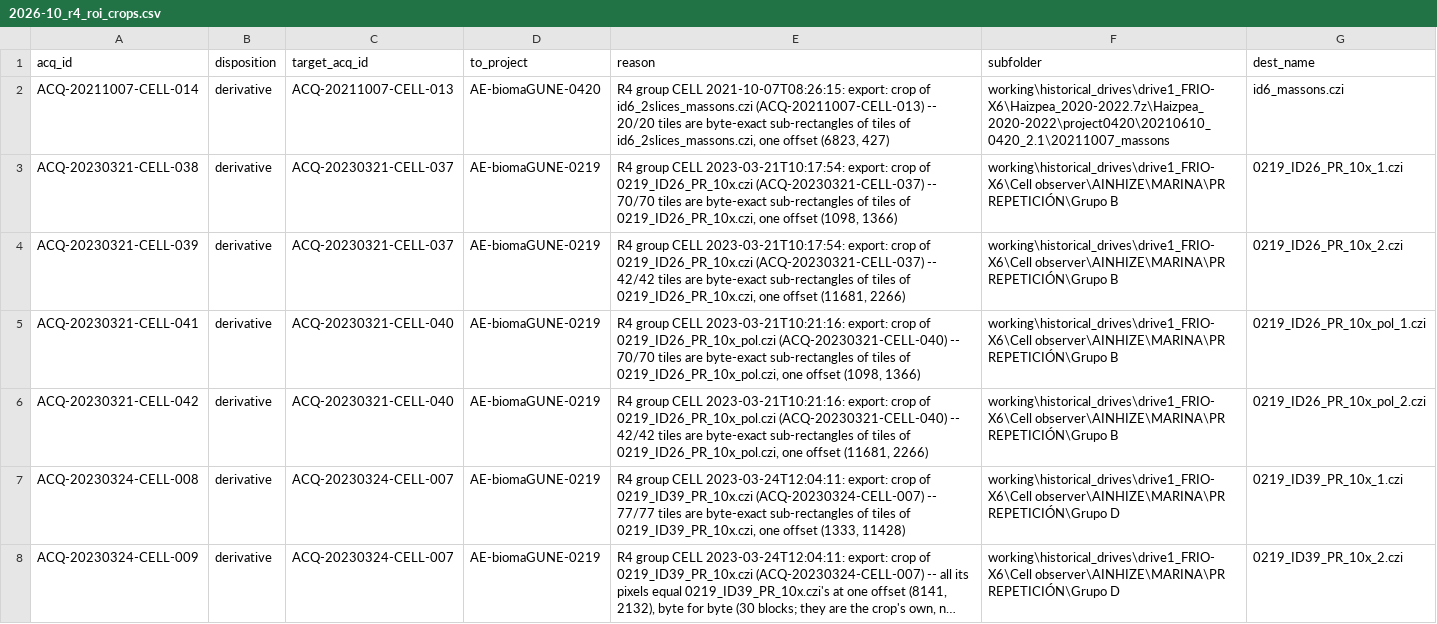
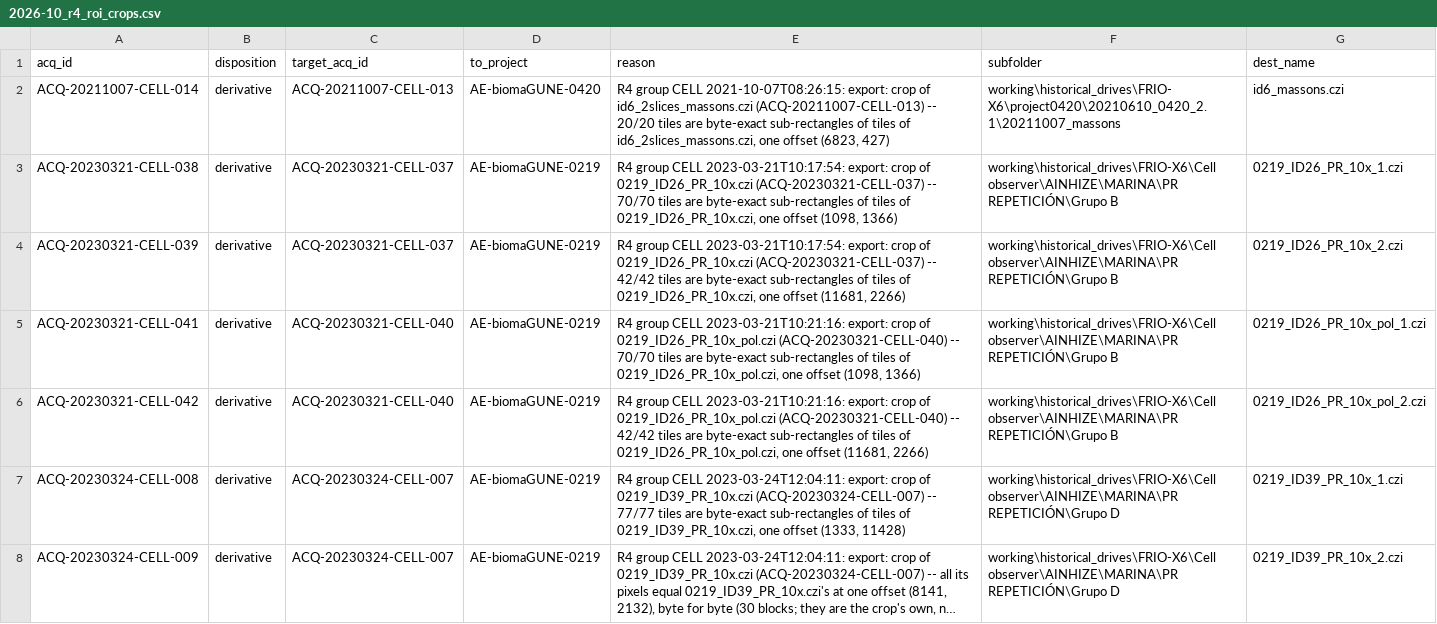
Before and after one commit to Rtasseff/gjesus3-pilot, a CSV file: tasks/retire_lists/2026-10_r4_roi_crops.csv, drawn as a sheet; only a part is shown; long unchanged cells end in …; the diff covers the shown part only; the diff names each change by its address in the sheet, - before the commit and + after, or states it on an @@ line.

```diff
--- a/tasks/retire_lists/2026-10_r4_roi_crops.csv
+++ b/tasks/retire_lists/2026-10_r4_roi_crops.csv
-F2 (subfolder): working\historical_drives\drive1_FRIO-X6\Haizpea_2020-2022.7z\Haizpea_2020-2022\project0420\20210610_0420_2.1\20211007_massons
+F2 (subfolder): working\historical_drives\FRIO-X6\project0420\20210610_0420_2.1\20211007_massons
-F3:F6 (subfolder): working\historical_drives\drive1_FRIO-X6\Cell observer\AINHIZE\MARINA\PR REPETICIÓN\Grupo…
+F3:F6 (subfolder): working\historical_drives\FRIO-X6\Cell observer\AINHIZE\MARINA\PR REPETICIÓN\Grupo…
-F7:F8 (subfolder): working\historical_drives\drive1_FRIO-X6\Cell observer\AINHIZE\MARINA\PR REPETICIÓN\Grupo…
+F7:F8 (subfolder): working\historical_drives\FRIO-X6\Cell observer\AINHIZE\MARINA\PR REPETICIÓN\Grupo…
```
Also changed, not shown: 74 edited cells elsewhere in this file, tasks/retire_lists/2026-10_r4_exports.csv, tasks/retire_lists/2026-10_r4_resaves.csv, 5 other files.
